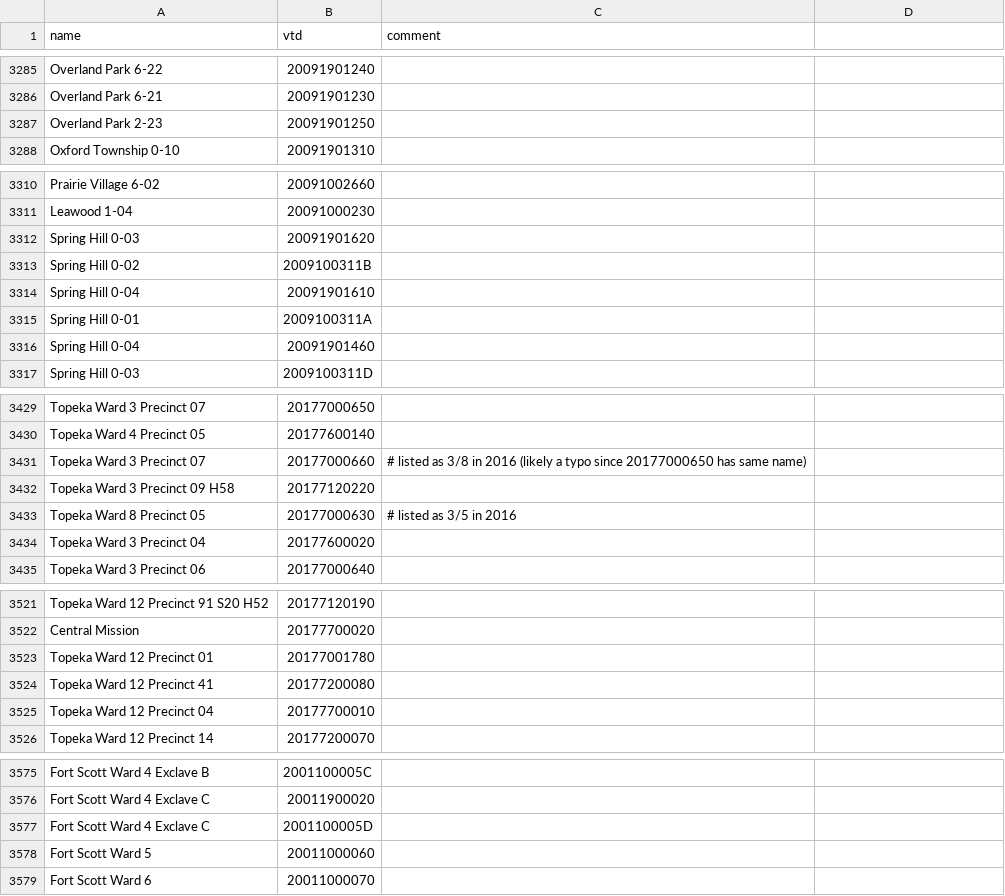
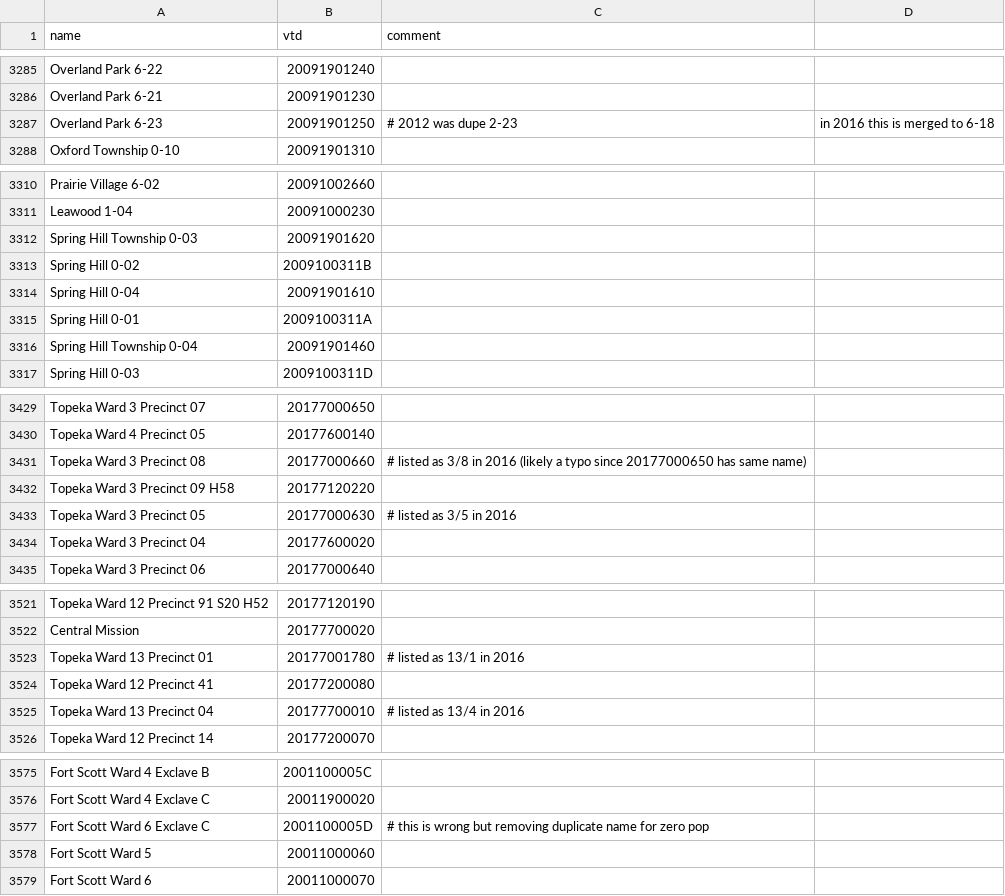
Before and after one commit to statedemocrats/ks-votes, a CSV file: db/kansas-2012-precinct-names.csv, drawn as a sheet; only a part is shown, gaps mark what is left out; the diff covers the shown part only.

Commit message:
resolve duplicate tract names in 2012 census.gov data

```diff
--- a/db/kansas-2012-precinct-names.csv
+++ b/db/kansas-2012-precinct-names.csv
@@ -3286,3 +3286,3 @@ Overland Park 6-22,20091901240,
 Overland Park 6-21,20091901230,
-Overland Park 2-23,20091901250,
+Overland Park 6-23,20091901250,# 2012 was dupe 2-23, in 2016 this is merged to 6-18
 Oxford Township 0-10,20091901310,
@@ -3311,3 +3311,3 @@ Prairie Village 6-02,20091002660,
 Leawood 1-04,20091000230,
-Spring Hill 0-03,20091901620,
+Spring Hill Township 0-03,20091901620,
 Spring Hill 0-02,2009100311B,
@@ -3315,3 +3315,3 @@ Spring Hill 0-04,20091901610,
 Spring Hill 0-01,2009100311A,
-Spring Hill 0-04,20091901460,
+Spring Hill Township 0-04,20091901460,
 Spring Hill 0-03,2009100311D,
@@ -3430,5 +3430,5 @@ Topeka Ward 3 Precinct 07,20177000650,
 Topeka Ward 4 Precinct 05,20177600140,
-Topeka Ward 3 Precinct 07,20177000660,# listed as 3/8 in 2016 (likely a typo since 20177000650 has same name)
+Topeka Ward 3 Precinct 08,20177000660,# listed as 3/8 in 2016 (likely a typo since 20177000650 has same name)
 Topeka Ward 3 Precinct 09 H58,20177120220,
-Topeka Ward 8 Precinct 05,20177000630,# listed as 3/5 in 2016
+Topeka Ward 3 Precinct 05,20177000630,# listed as 3/5 in 2016
 Topeka Ward 3 Precinct 04,20177600020,
@@ -3522,5 +3522,5 @@ Topeka Ward 12 Precinct 91 S20 H52,20177120190,
 Central Mission,20177700020,
-Topeka Ward 12 Precinct 01,20177001780,
+Topeka Ward 13 Precinct 01,20177001780,# listed as 13/1 in 2016
 Topeka Ward 12 Precinct 41,20177200080,
-Topeka Ward 12 Precinct 04,20177700010,
+Topeka Ward 13 Precinct 04,20177700010,# listed as 13/4 in 2016
 Topeka Ward 12 Precinct 14,20177200070,
@@ -3576,3 +3576,3 @@ Fort Scott Ward 4 Exclave B,2001100005C,
 Fort Scott Ward 4 Exclave C,20011900020,
-Fort Scott Ward 4 Exclave C,2001100005D,
+Fort Scott Ward 6 Exclave C,2001100005D,# this is wrong but removing duplicate name for zero pop
 Fort Scott Ward 5,20011000060,
```
Also changed, not shown: 2 edited cells elsewhere in this file.
